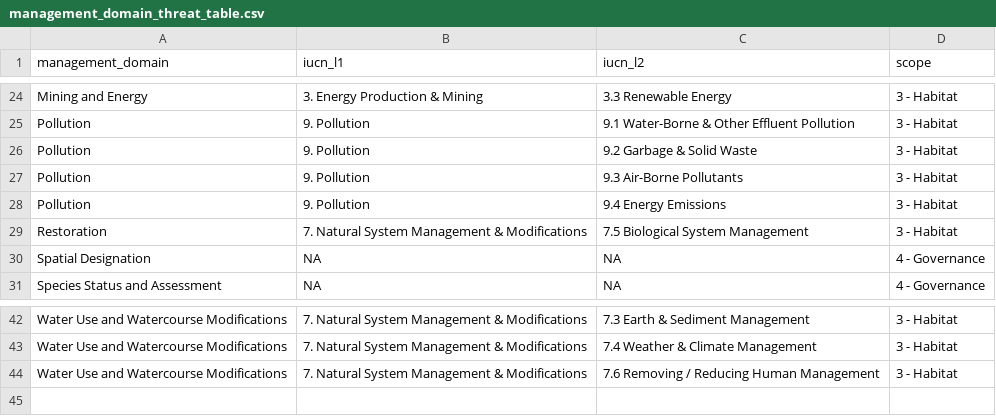
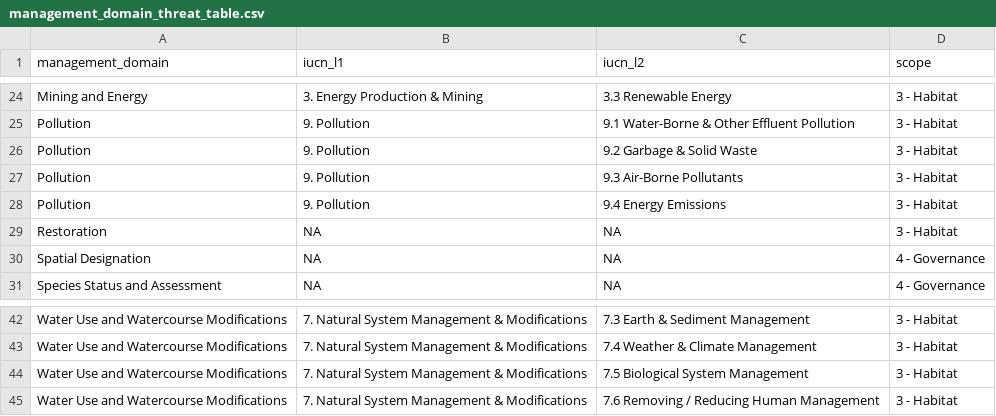
Before and after one commit to ennsjoe/salmon_management_domains_compendium, a CSV file: management_domain_threat_table.csv, drawn as a sheet; only a part is shown, gaps mark what is left out.

```diff
--- a/management_domain_threat_table.csv
+++ b/management_domain_threat_table.csv
@@ -28,3 +28,3 @@ Pollution,9. Pollution,9.3 Air-Borne Pollutants ,3 - Habitat
 Pollution,9. Pollution,9.4 Energy Emissions,3 - Habitat
-Restoration,7. Natural System Management & Modifications,7.5 Biological System Management,3 - Habitat
+Restoration,NA,NA,3 - Habitat
 Spatial Designation,NA,NA,4 - Governance
@@ -43,2 +43,3 @@ Water Use and Watercourse Modifications,7. Natural System Management & Modificat
 Water Use and Watercourse Modifications,7. Natural System Management & Modifications,7.4 Weather & Climate Management,3 - Habitat
+Water Use and Watercourse Modifications,7. Natural System Management & Modifications,7.5 Biological System Management,3 - Habitat
 Water Use and Watercourse Modifications,7. Natural System Management & Modifications,7.6 Removing / Reducing Human Management,3 - Habitat
```
Also changed, not shown: clause_type_keywords.csv, governance_keywords.csv, 6 other files.
